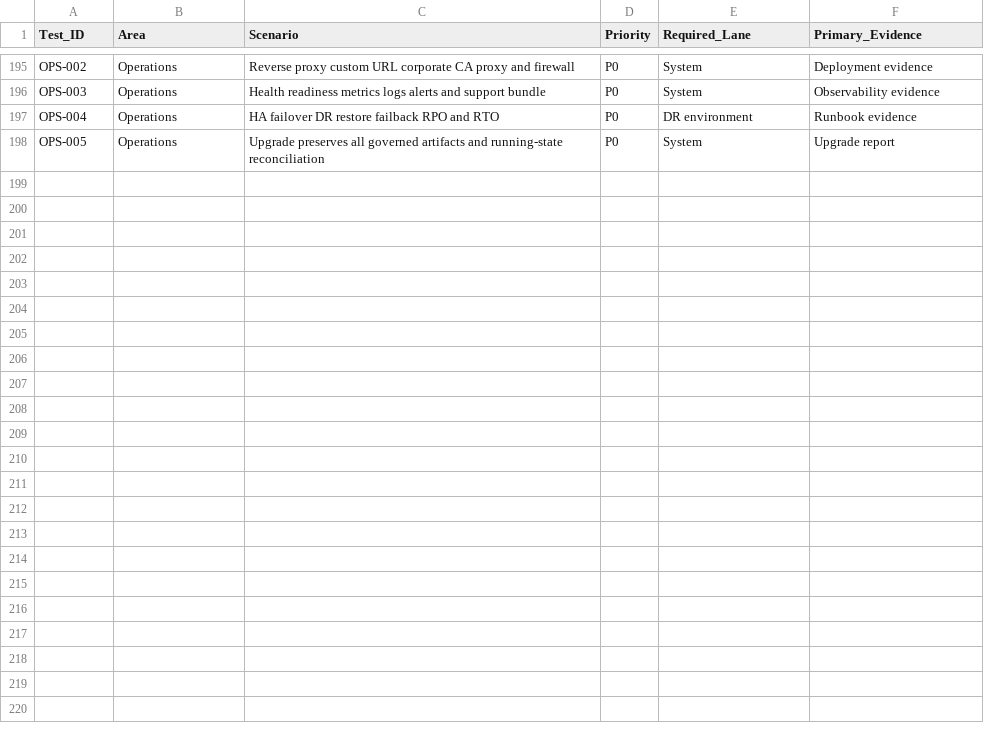
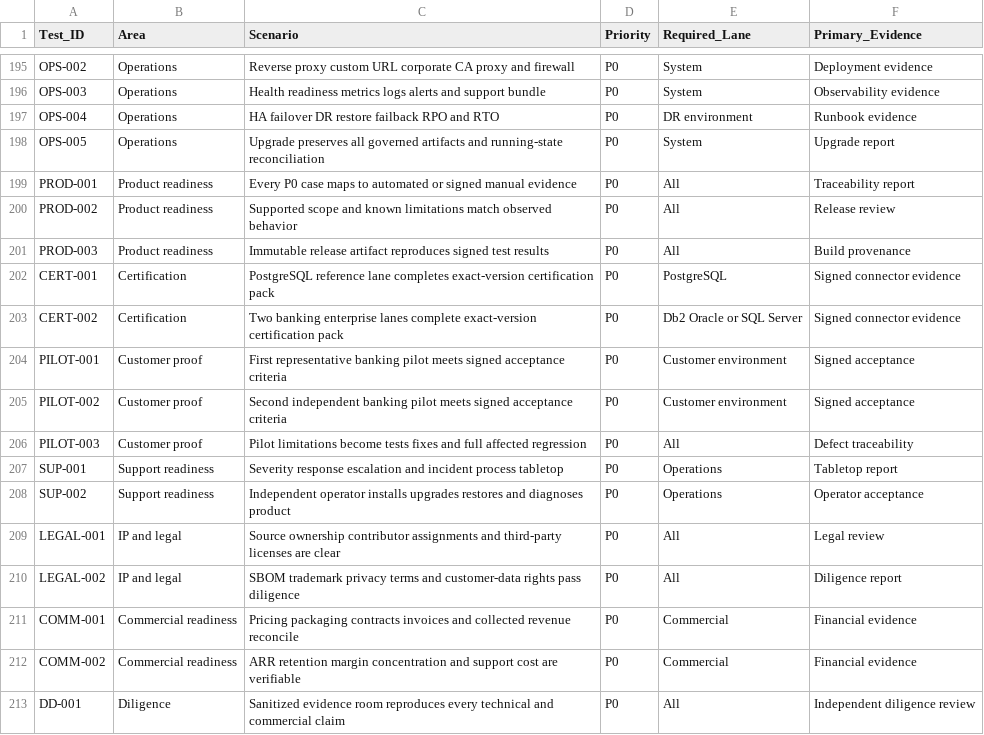
Before and after one commit to Yash40000/forgetdm, a CSV file: docs/testing/FORGETDM_TEST_CASE_CATALOG.csv, drawn as a sheet; only a part is shown, gaps mark what is left out.

Commit message:
docs: define 600k product readiness gates

```diff
--- a/docs/testing/FORGETDM_TEST_CASE_CATALOG.csv
+++ b/docs/testing/FORGETDM_TEST_CASE_CATALOG.csv
@@ -198 +198,16 @@ OPS-004,Operations,HA failover DR restore failback RPO and RTO,P0,DR environment
 OPS-005,Operations,Upgrade preserves all governed artifacts and running-state reconciliation,P0,System,Upgrade report
+PROD-001,Product readiness,Every P0 case maps to automated or signed manual evidence,P0,All,Traceability report
+PROD-002,Product readiness,Supported scope and known limitations match observed behavior,P0,All,Release review
+PROD-003,Product readiness,Immutable release artifact reproduces signed test results,P0,All,Build provenance
+CERT-001,Certification,PostgreSQL reference lane completes exact-version certification pack,P0,PostgreSQL,Signed connector evidence
+CERT-002,Certification,Two banking enterprise lanes complete exact-version certification pack,P0,Db2 Oracle or SQL Server,Signed connector evidence
+PILOT-001,Customer proof,First representative banking pilot meets signed acceptance criteria,P0,Customer environment,Signed acceptance
+PILOT-002,Customer proof,Second independent banking pilot meets signed acceptance criteria,P0,Customer environment,Signed acceptance
+PILOT-003,Customer proof,Pilot limitations become tests fixes and full affected regression,P0,All,Defect traceability
+SUP-001,Support readiness,Severity response escalation and incident process tabletop,P0,Operations,Tabletop report
+SUP-002,Support readiness,Independent operator installs upgrades restores and diagnoses product,P0,Operations,Operator acceptance
+LEGAL-001,IP and legal,Source ownership contributor assignments and third-party licenses are clear,P0,All,Legal review
+LEGAL-002,IP and legal,SBOM trademark privacy terms and customer-data rights pass diligence,P0,All,Diligence report
+COMM-001,Commercial readiness,Pricing packaging contracts invoices and collected revenue reconcile,P0,Commercial,Financial evidence
+COMM-002,Commercial readiness,ARR retention margin concentration and support cost are verifiable,P0,Commercial,Financial evidence
+DD-001,Diligence,Sanitized evidence room reproduces every technical and commercial claim,P0,All,Independent diligence review
```
Also changed, not shown: 2 other files.
